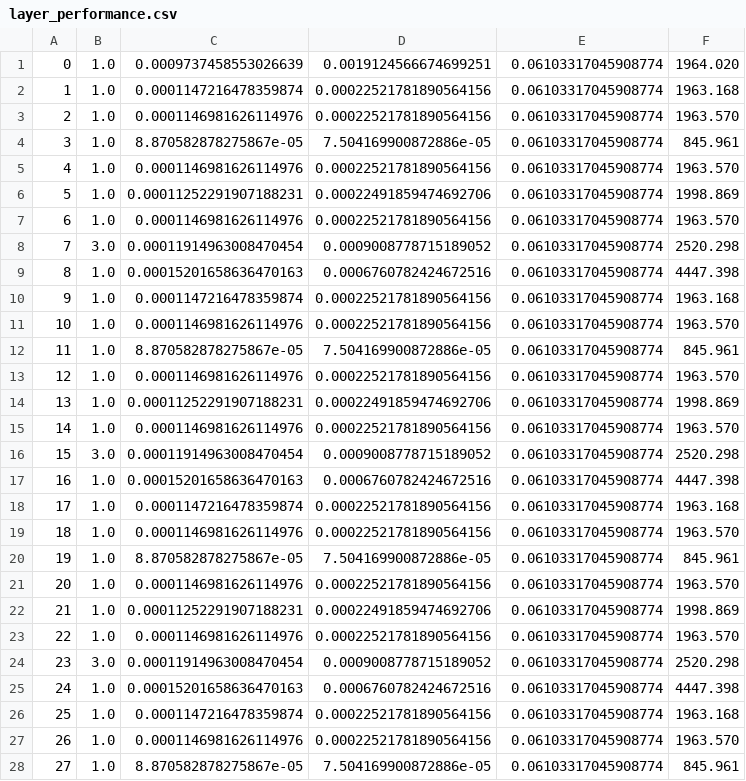
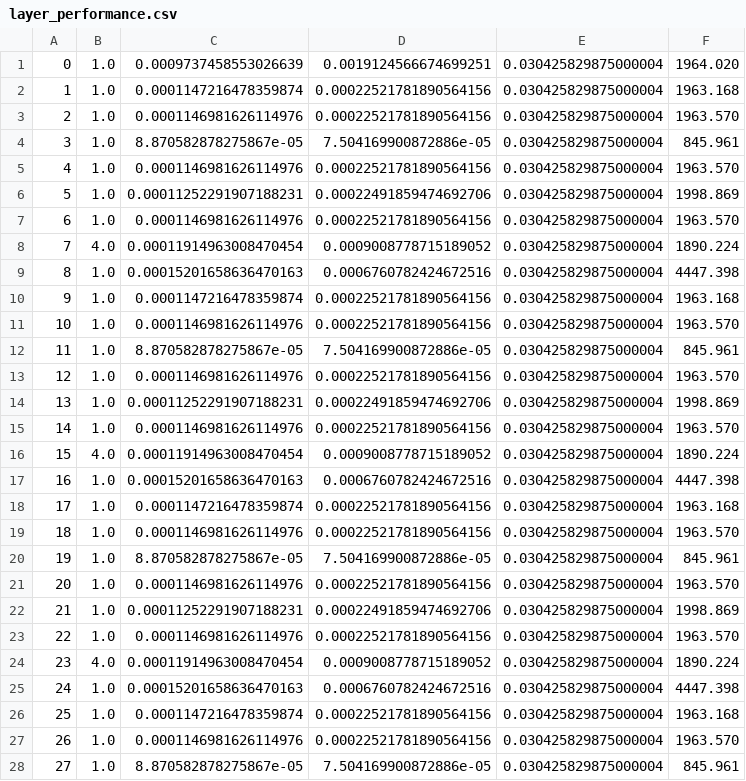
Before and after one commit to mec-UMN/HISIM, a CSV file: Debug/to_interconnect_analy/layer_performance.csv, drawn as a sheet; only a part is shown; the diff covers the shown part only.

```diff
--- a/Debug/to_interconnect_analy/layer_performance.csv
+++ b/Debug/to_interconnect_analy/layer_performance.csv
@@ -1,28 +1,28 @@
-0,1.0,0.0009737458553026639,0.0019124566674699251,0.06103317045908774,1964.020
-1,1.0,0.0001147216478359874,0.00022521781890564156,0.06103317045908774,1963.168
-2,1.0,0.0001146981626114976,0.00022521781890564156,0.06103317045908774,1963.570
-3,1.0,8.870582878275867e-05,7.504169900872886e-05,0.06103317045908774,845.961
-4,1.0,0.0001146981626114976,0.00022521781890564156,0.06103317045908774,1963.570
-5,1.0,0.00011252291907188231,0.00022491859474692706,0.06103317045908774,1998.869
-6,1.0,0.0001146981626114976,0.00022521781890564156,0.06103317045908774,1963.570
-7,3.0,0.00011914963008470454,0.0009008778715189052,0.06103317045908774,2520.298
-8,1.0,0.00015201658636470163,0.0006760782424672516,0.06103317045908774,4447.398
-9,1.0,0.0001147216478359874,0.00022521781890564156,0.06103317045908774,1963.168
-10,1.0,0.0001146981626114976,0.00022521781890564156,0.06103317045908774,1963.570
-11,1.0,8.870582878275867e-05,7.504169900872886e-05,0.06103317045908774,845.961
-12,1.0,0.0001146981626114976,0.00022521781890564156,0.06103317045908774,1963.570
-13,1.0,0.00011252291907188231,0.00022491859474692706,0.06103317045908774,1998.869
-14,1.0,0.0001146981626114976,0.00022521781890564156,0.06103317045908774,1963.570
-15,3.0,0.00011914963008470454,0.0009008778715189052,0.06103317045908774,2520.298
-16,1.0,0.00015201658636470163,0.0006760782424672516,0.06103317045908774,4447.398
-17,1.0,0.0001147216478359874,0.00022521781890564156,0.06103317045908774,1963.168
-18,1.0,0.0001146981626114976,0.00022521781890564156,0.06103317045908774,1963.570
-19,1.0,8.870582878275867e-05,7.504169900872886e-05,0.06103317045908774,845.961
-20,1.0,0.0001146981626114976,0.00022521781890564156,0.06103317045908774,1963.570
-21,1.0,0.00011252291907188231,0.00022491859474692706,0.06103317045908774,1998.869
-22,1.0,0.0001146981626114976,0.00022521781890564156,0.06103317045908774,1963.570
-23,3.0,0.00011914963008470454,0.0009008778715189052,0.06103317045908774,2520.298
-24,1.0,0.00015201658636470163,0.0006760782424672516,0.06103317045908774,4447.398
-25,1.0,0.0001147216478359874,0.00022521781890564156,0.06103317045908774,1963.168
-26,1.0,0.0001146981626114976,0.00022521781890564156,0.06103317045908774,1963.570
-27,1.0,8.870582878275867e-05,7.504169900872886e-05,0.06103317045908774,845.961
+0,1.0,0.0009737458553026639,0.0019124566674699251,0.030425829875000004,1964.020
+1,1.0,0.0001147216478359874,0.00022521781890564156,0.030425829875000004,1963.168
+2,1.0,0.0001146981626114976,0.00022521781890564156,0.030425829875000004,1963.570
+3,1.0,8.870582878275867e-05,7.504169900872886e-05,0.030425829875000004,845.961
+4,1.0,0.0001146981626114976,0.00022521781890564156,0.030425829875000004,1963.570
+5,1.0,0.00011252291907188231,0.00022491859474692706,0.030425829875000004,1998.869
+6,1.0,0.0001146981626114976,0.00022521781890564156,0.030425829875000004,1963.570
+7,4.0,0.00011914963008470454,0.0009008778715189052,0.030425829875000004,1890.224
+8,1.0,0.00015201658636470163,0.0006760782424672516,0.030425829875000004,4447.398
+9,1.0,0.0001147216478359874,0.00022521781890564156,0.030425829875000004,1963.168
+10,1.0,0.0001146981626114976,0.00022521781890564156,0.030425829875000004,1963.570
+11,1.0,8.870582878275867e-05,7.504169900872886e-05,0.030425829875000004,845.961
+12,1.0,0.0001146981626114976,0.00022521781890564156,0.030425829875000004,1963.570
+13,1.0,0.00011252291907188231,0.00022491859474692706,0.030425829875000004,1998.869
+14,1.0,0.0001146981626114976,0.00022521781890564156,0.030425829875000004,1963.570
+15,4.0,0.00011914963008470454,0.0009008778715189052,0.030425829875000004,1890.224
+16,1.0,0.00015201658636470163,0.0006760782424672516,0.030425829875000004,4447.398
+17,1.0,0.0001147216478359874,0.00022521781890564156,0.030425829875000004,1963.168
+18,1.0,0.0001146981626114976,0.00022521781890564156,0.030425829875000004,1963.570
+19,1.0,8.870582878275867e-05,7.504169900872886e-05,0.030425829875000004,845.961
+20,1.0,0.0001146981626114976,0.00022521781890564156,0.030425829875000004,1963.570
+21,1.0,0.00011252291907188231,0.00022491859474692706,0.030425829875000004,1998.869
+22,1.0,0.0001146981626114976,0.00022521781890564156,0.030425829875000004,1963.570
+23,4.0,0.00011914963008470454,0.0009008778715189052,0.030425829875000004,1890.224
+24,1.0,0.00015201658636470163,0.0006760782424672516,0.030425829875000004,4447.398
+25,1.0,0.0001147216478359874,0.00022521781890564156,0.030425829875000004,1963.168
+26,1.0,0.0001146981626114976,0.00022521781890564156,0.030425829875000004,1963.570
+27,1.0,8.870582878275867e-05,7.504169900872886e-05,0.030425829875000004,845.961
```
Also changed, not shown: 90 edited cells elsewhere in this file, Debug/to_interconnect_analy/layer_inform.csv, Results/PPA_new.csv, 9 other files.
